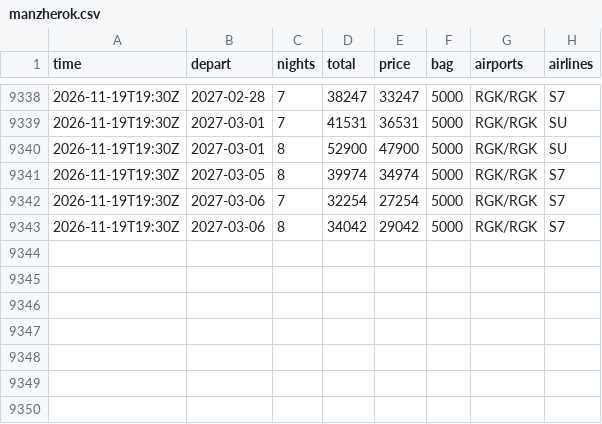
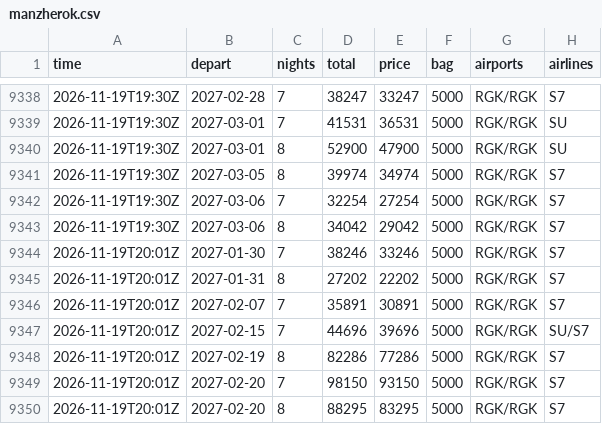
Before and after one commit to JohnLennon000/ski-tickets, a CSV file: docs/data/trips/manzherok.csv, drawn as a sheet; only a part is shown, gaps mark what is left out.

```diff
--- a/docs/data/trips/manzherok.csv
+++ b/docs/data/trips/manzherok.csv
@@ -9343 +9343,8 @@ time,depart,nights,total,price,bag,airports,airlines
 2026-11-19T19:30Z,2027-03-06,8,34042,29042,5000,RGK/RGK,S7
+2026-11-19T20:01Z,2027-01-30,7,38246,33246,5000,RGK/RGK,S7
+2026-11-19T20:01Z,2027-01-31,8,27202,22202,5000,RGK/RGK,S7
+2026-11-19T20:01Z,2027-02-07,7,35891,30891,5000,RGK/RGK,S7
+2026-11-19T20:01Z,2027-02-15,7,44696,39696,5000,RGK/RGK,SU/S7
+2026-11-19T20:01Z,2027-02-19,8,82286,77286,5000,RGK/RGK,S7
+2026-11-19T20:01Z,2027-02-20,7,98150,93150,5000,RGK/RGK,S7
+2026-11-19T20:01Z,2027-02-20,8,88295,83295,5000,RGK/RGK,S7
```
Also changed, not shown: docs/data/best.csv, docs/data/trips/caucasus.csv, 5 other files.
